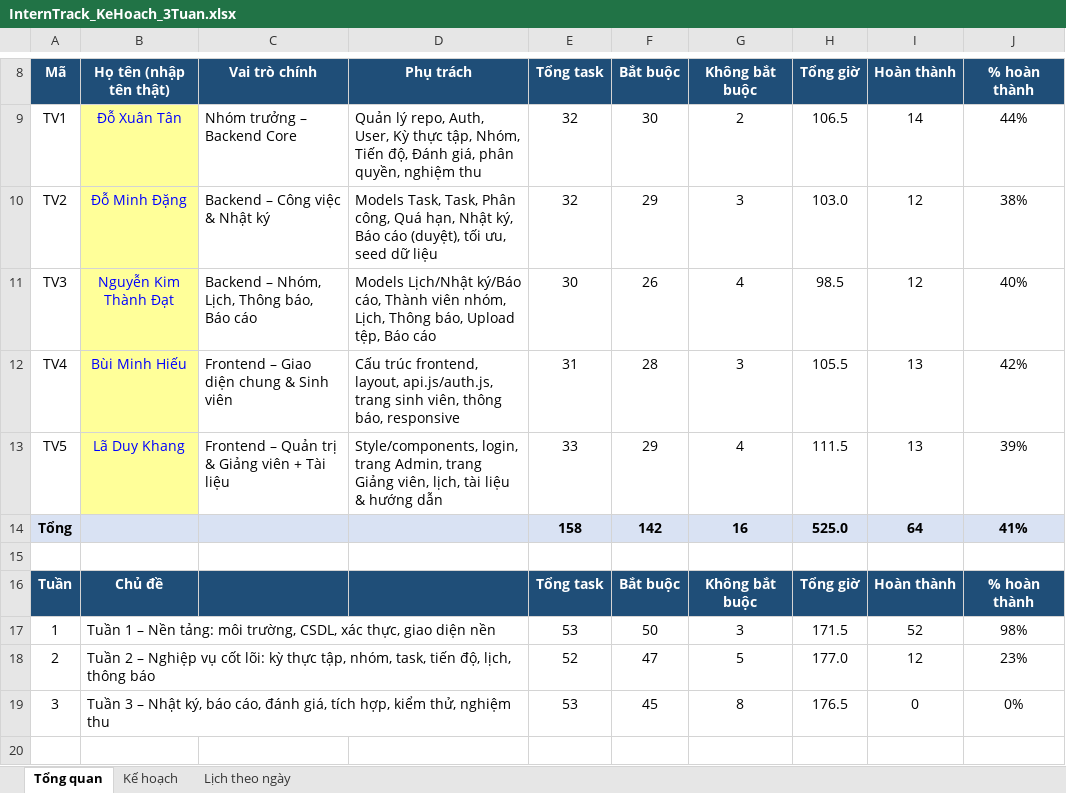
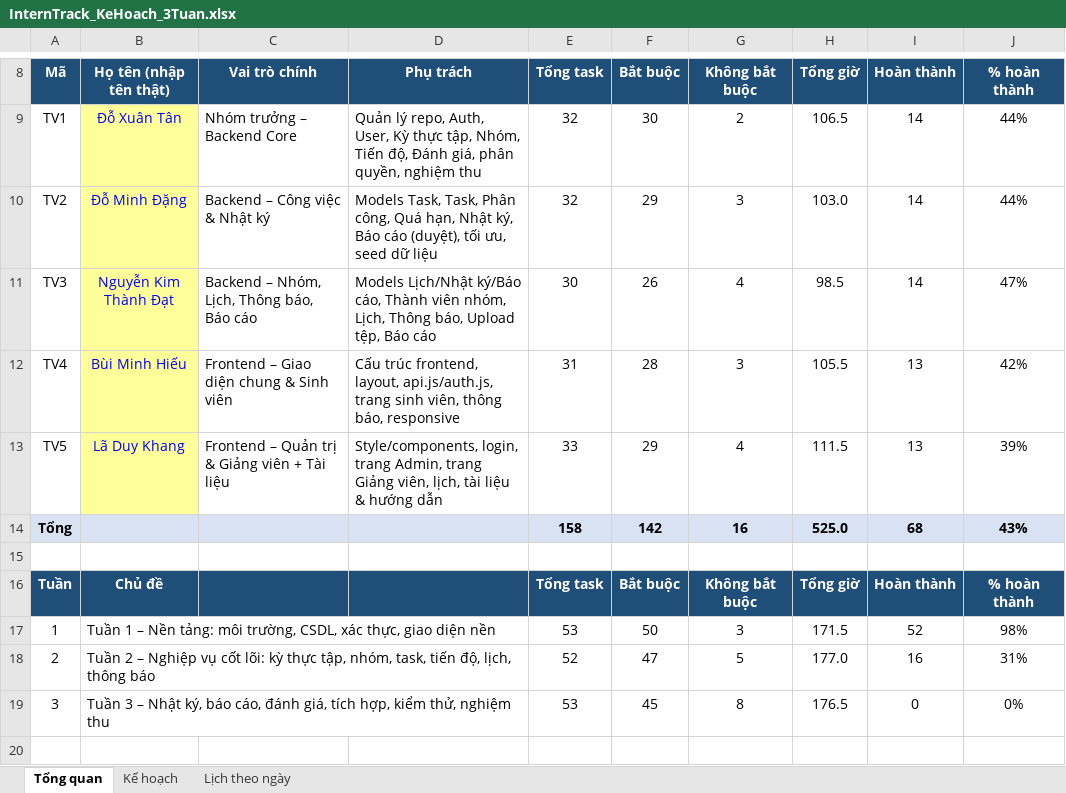
Before and after one commit to doxuantan/HCM_KS25_CNTT7_InternTrack_project, an Excel workbook: Source_code_project_InternTrack/docs/InternTrack_KeHoach_3Tuan.xlsx, sheet Tổng quan, drawn as a sheet; only a part is shown, gaps mark what is left out; values as stored, in another font and other column widths than the file's, no borders; the diff names each change by its address in the sheet, - before the commit and + after, or states it on an @@ line.

Commit message:
feat: complete MOD05 task management

```diff
--- a/Source_code_project_InternTrack/docs/InternTrack_KeHoach_3Tuan.xlsx (sheet Tổng quan)
+++ b/Source_code_project_InternTrack/docs/InternTrack_KeHoach_3Tuan.xlsx (sheet Tổng quan)
-I10:I11 (Hoàn thành): 12
+I10:I11 (Hoàn thành): 14
-J10 (% hoàn thành): 38%
+J10 (% hoàn thành): 44%
-J11 (% hoàn thành): 40%
+J11 (% hoàn thành): 47%
-I14 (Hoàn thành): 64
+I14 (Hoàn thành): 68
-J14 (% hoàn thành): 41%
+J14 (% hoàn thành): 43%
-I18 (Hoàn thành): 12
+I18 (Hoàn thành): 16
-J18 (% hoàn thành): 23%
+J18 (% hoàn thành): 31%
```
Also changed, not shown: sheet Kế hoạch, 3 other files.
